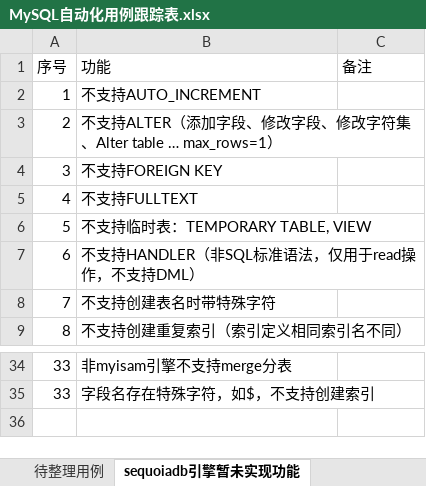
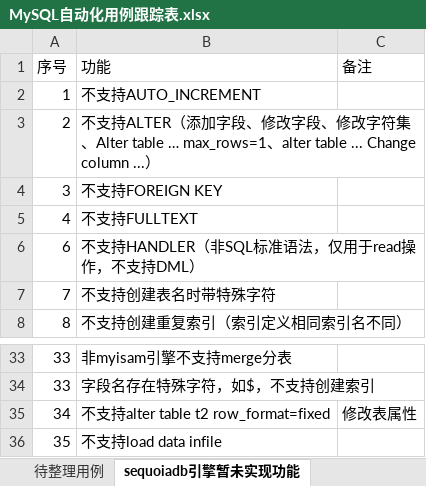
Before and after one commit to Vivian-hihi/SequoiaDB, an Excel workbook: internal_doc/05.测试设计/story/mysql连接器/MySQL自动化用例跟踪表.xlsx, sheet sequoiadb引擎暂未实现功能, drawn as a sheet; only a part is shown, gaps mark what is left out; values as stored, in another font and other column widths than the file's, no borders; removed rows and columns are numbered as before the commit, all else as after; the diff names each change by its address in the sheet, - before the commit and + after, or states it on an @@ line.

Commit message:
更新mysql自动化用例跟踪表格
git-svn-id: http://192.168.20.11/sequoiadb/trunk@36130 6121f079-4a18-41d3-8c30-8870a322f2c2

```diff
--- a/internal_doc/05.测试设计/story/mysql连接器/MySQL自动化用例跟踪表.xlsx (sheet sequoiadb引擎暂未实现功能)
+++ b/internal_doc/05.测试设计/story/mysql连接器/MySQL自动化用例跟踪表.xlsx (sheet sequoiadb引擎暂未实现功能)
-B3 (功能): …Alter table … max_rows=1）
+B3 (功能): …Alter table … max_rows=1、alter table ... Change column ...）
-row 6: 5 | 不支持临时表：TEMPORARY TABLE, VIEW
+row 35: 34 | 不支持alter table t2 row_format=fixed | 修改表属性
+row 36: 35 | 不支持load data infile
```
Also changed, not shown: sheet 待整理用例, sheet 待办事项.
